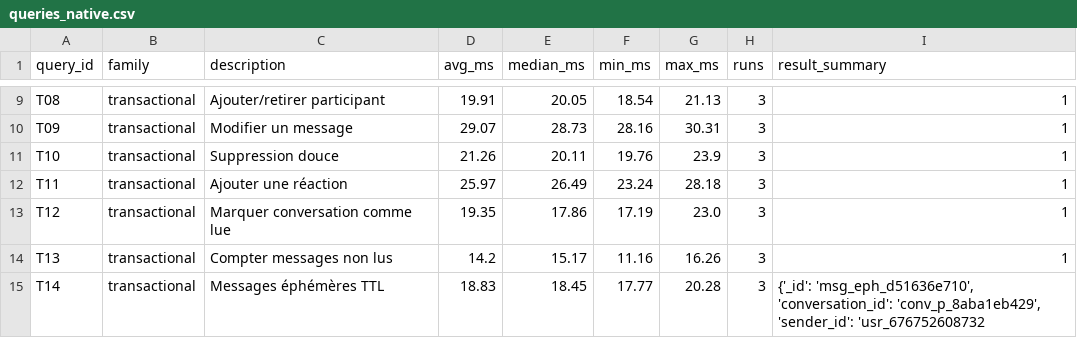
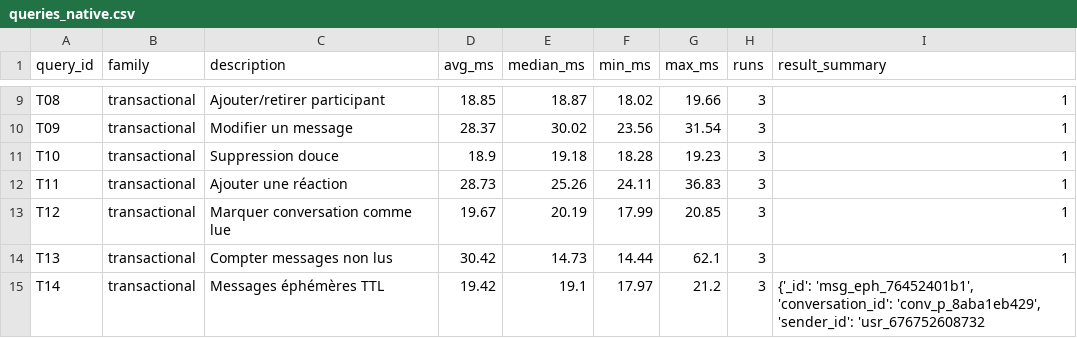
Before and after one commit to ImaneTech/messagerie-mongodb-spark, a CSV file: benchmarks/results/queries_native.csv, drawn as a sheet; only a part is shown, gaps mark what is left out; the diff covers the shown part only; the diff names each change by its address in the sheet, - before the commit and + after, or states it on an @@ line.

```diff
--- a/benchmarks/results/queries_native.csv
+++ b/benchmarks/results/queries_native.csv
-D9 (avg_ms): 19.91
+D9 (avg_ms): 18.85
-E9 (median_ms): 20.05
+E9 (median_ms): 18.87
-F9 (min_ms): 18.54
+F9 (min_ms): 18.02
-G9 (max_ms): 21.13
+G9 (max_ms): 19.66
-D10 (avg_ms): 29.07
+D10 (avg_ms): 28.37
-E10 (median_ms): 28.73
+E10 (median_ms): 30.02
-F10 (min_ms): 28.16
+F10 (min_ms): 23.56
-G10 (max_ms): 30.31
+G10 (max_ms): 31.54
-D11 (avg_ms): 21.26
+D11 (avg_ms): 18.9
-E11 (median_ms): 20.11
+E11 (median_ms): 19.18
-F11 (min_ms): 19.76
+F11 (min_ms): 18.28
-G11 (max_ms): 23.9
+G11 (max_ms): 19.23
-D12 (avg_ms): 25.97
+D12 (avg_ms): 28.73
-E12 (median_ms): 26.49
+E12 (median_ms): 25.26
-F12 (min_ms): 23.24
+F12 (min_ms): 24.11
-G12 (max_ms): 28.18
+G12 (max_ms): 36.83
-D13 (avg_ms): 19.35
+D13 (avg_ms): 19.67
-E13 (median_ms): 17.86
+E13 (median_ms): 20.19
-F13 (min_ms): 17.19
+F13 (min_ms): 17.99
-G13 (max_ms): 23.0
+G13 (max_ms): 20.85
-D14 (avg_ms): 14.2
+D14 (avg_ms): 30.42
-E14 (median_ms): 15.17
+E14 (median_ms): 14.73
-F14 (min_ms): 11.16
+F14 (min_ms): 14.44
-G14 (max_ms): 16.26
+G14 (max_ms): 62.1
-D15 (avg_ms): 18.83
+D15 (avg_ms): 19.42
-E15 (median_ms): 18.45
+E15 (median_ms): 19.1
-F15 (min_ms): 17.77
+F15 (min_ms): 17.97
-G15 (max_ms): 20.28
+G15 (max_ms): 21.2
-I15 (result_summary): {'_id': 'msg_eph_d51636e710', 'conversation_id': 'conv_p_8aba1eb429',…
+I15 (result_summary): {'_id': 'msg_eph_76452401b1', 'conversation_id': 'conv_p_8aba1eb429',…
```
Also changed, not shown: 77 edited cells elsewhere in this file, benchmarks/results/failover_test.csv, benchmarks/results/index_test.csv, 9 other files.
